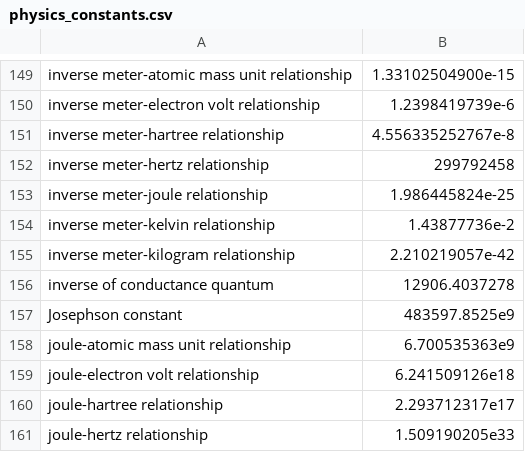
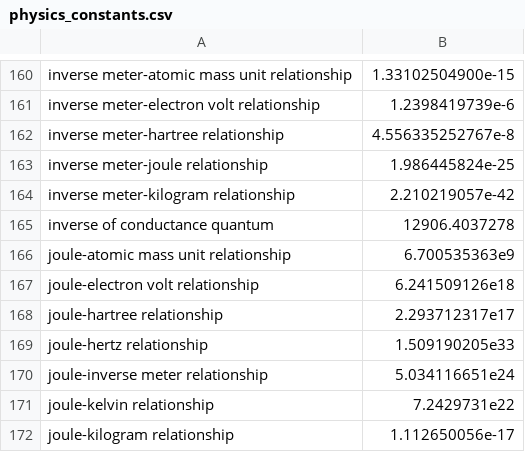
Before and after one commit to IronhandedLayman/numfind, a CSV file: physics_constants.csv, drawn as a sheet; only a part is shown, gaps mark what is left out; the shorter side is filled out with more unchanged rows; the diff covers the shown part only.

Commit message:
More cleanup, mainly of the physics constants file.

```diff
--- a/physics_constants.csv
+++ b/physics_constants.csv
@@ -151,8 +162,5 @@ inverse meter-electron volt relationship,1.2398419739e-6
 inverse meter-hartree relationship,4.556335252767e-8
-inverse meter-hertz relationship,299792458
 inverse meter-joule relationship,1.986445824e-25
-inverse meter-kelvin relationship,1.43877736e-2
 inverse meter-kilogram relationship,2.210219057e-42
 inverse of conductance quantum,12906.4037278
-Josephson constant,483597.8525e9
 joule-atomic mass unit relationship,6.700535363e9
```
Also changed, not shown: 29 removed rows and 137 moved rows elsewhere in this file, 1 other file.
